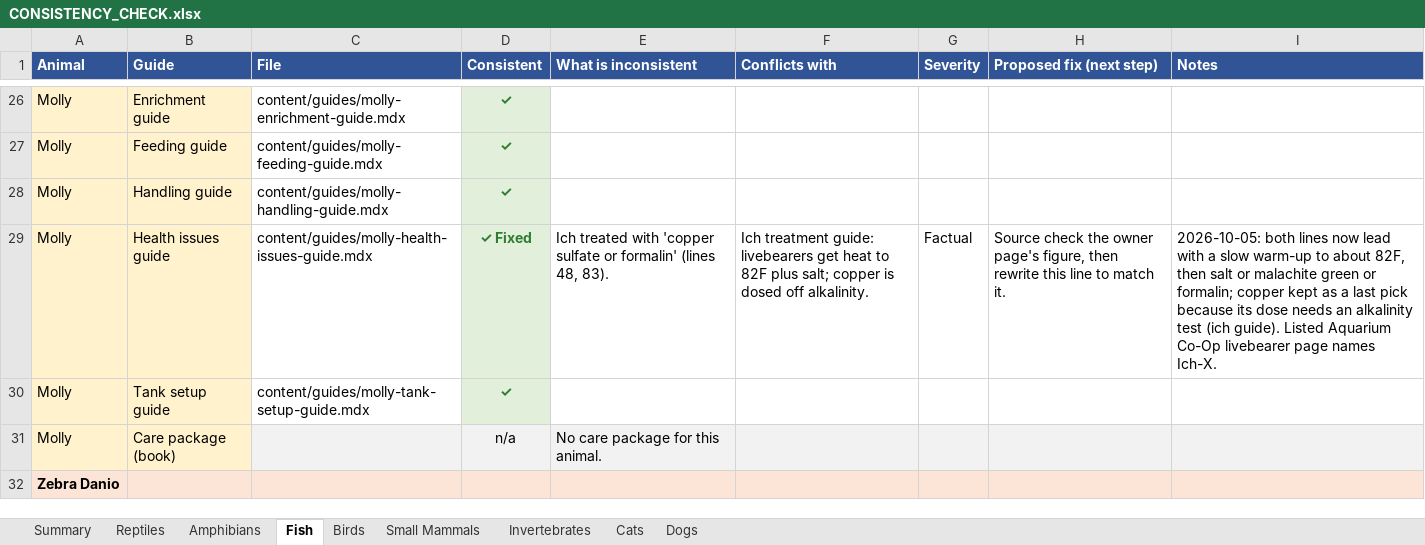
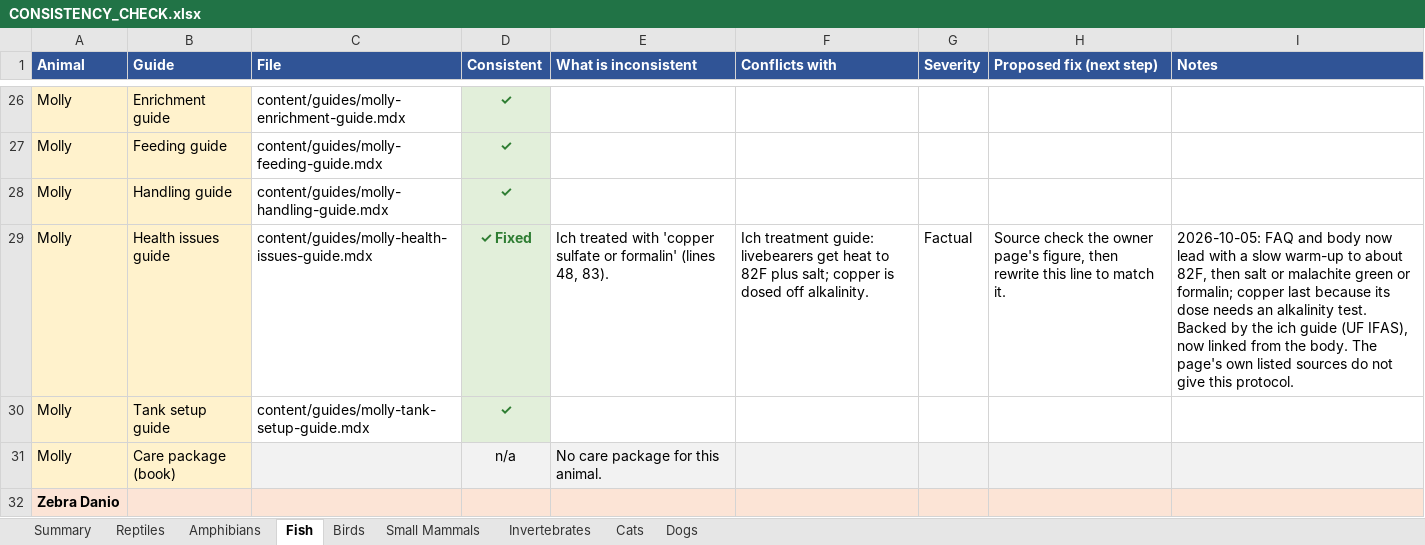
Before and after one commit to mrd1030/beastlyfactss, an Excel workbook: CONSISTENCY_CHECK.xlsx, sheet Fish, drawn as a sheet; only a part is shown, gaps mark what is left out; values as stored, in another font and other column widths than the file's, no borders; the diff covers the shown part only; the diff names each change by its address in the sheet, - before the commit and + after, or states it on an @@ line.

```diff
--- a/CONSISTENCY_CHECK.xlsx (sheet Fish)
+++ b/CONSISTENCY_CHECK.xlsx (sheet Fish)
-I29 (Notes): 2026-10-05: both lines now lead with a slow warm-up to about 82F, then salt or malachite green or formalin; copper kept as a last pick because its dose needs an alkalinity test (ich guide). Listed Aquarium Co-Op livebearer page names Ich-X.
+I29 (Notes): 2026-10-05: FAQ and body now lead with a slow warm-up to about 82F, then salt or malachite green or formalin; copper last because its dose needs an alkalinity test. Backed by the ich guide (UF IFAS), now linked from the body. The page's own listed sources do not give this protocol.
```
Also changed, not shown: 5 edited cells and cell formats elsewhere in this sheet, sheet Summary, 11 other files.
